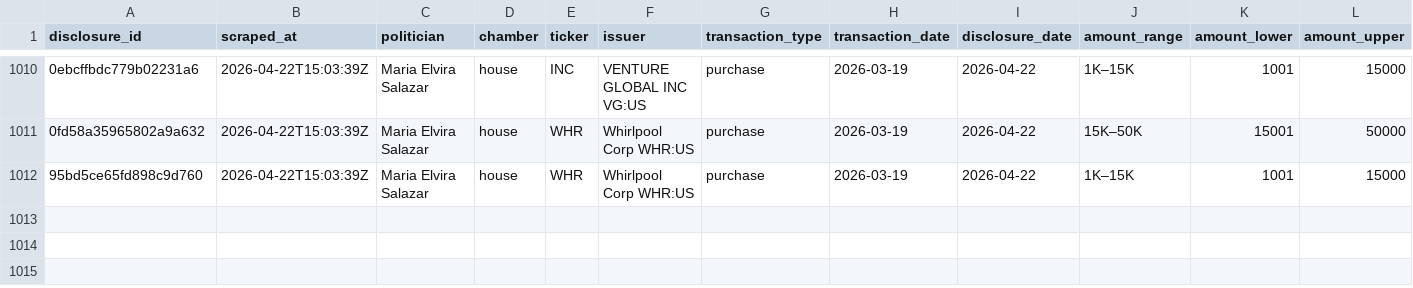
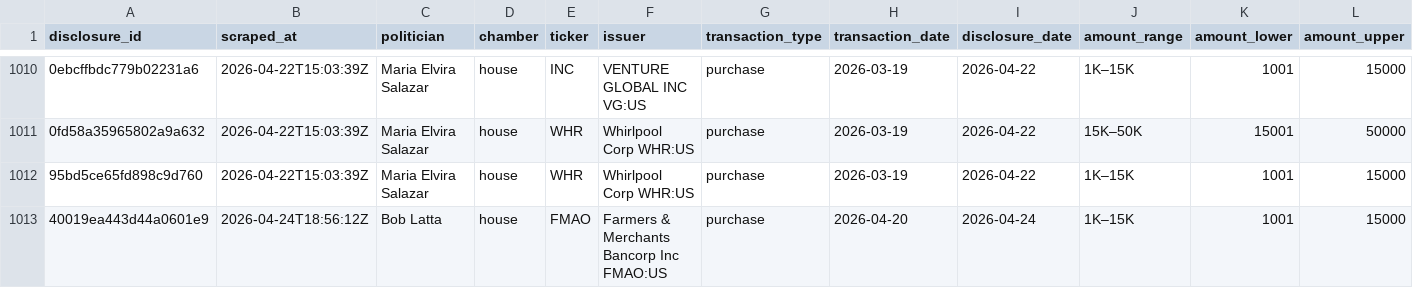
Before and after one commit to kriskelly3d/politrade-cloud, a CSV file: data/trades.csv, drawn as a sheet; only a part is shown, gaps mark what is left out; rows hold the shown columns only; the diff names each change by its address in the sheet, - before the commit and + after, or states it on an @@ line.

```diff
--- a/data/trades.csv
+++ b/data/trades.csv
+row 1013: 40019ea443d44a0601e9 | 2026-04-24T18:56:12Z | Bob Latta | house | FMAO | Farmers & Merchants Bancorp Inc FMAO:US | purchase | 2026-04-20 | 2026-04-24 | 1K–15K | 1001 | 15000
```
Also changed, not shown: 2 other files.
